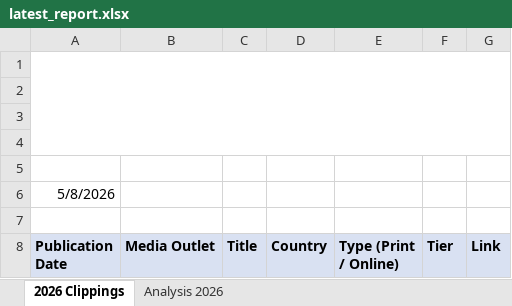
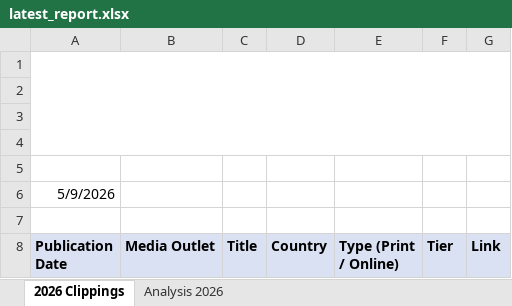
Before and after one commit to Dante-sys-arch/MK-Global-Kapital-Report, an Excel workbook: docs/latest_report.xlsx, sheet 2026 Clippings, drawn as a sheet; only a part is shown; values as stored, in another font and other column widths than the file's, no borders; the diff names each change by its address in the sheet, - before the commit and + after, or states it on an @@ line.

```diff
--- a/docs/latest_report.xlsx (sheet 2026 Clippings)
+++ b/docs/latest_report.xlsx (sheet 2026 Clippings)
-A6 (Publication Date): 5/8/2026
+A6 (Publication Date): 5/9/2026
```
Also changed, not shown: 1 other file.
